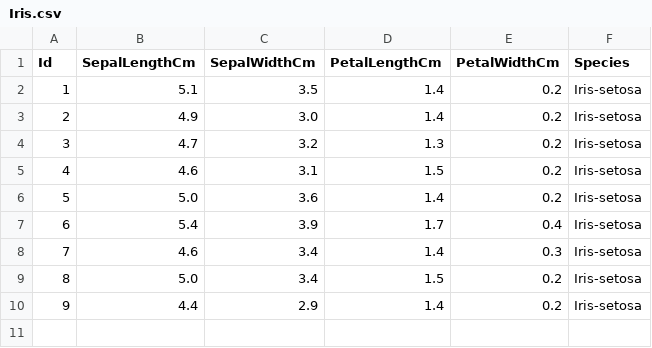
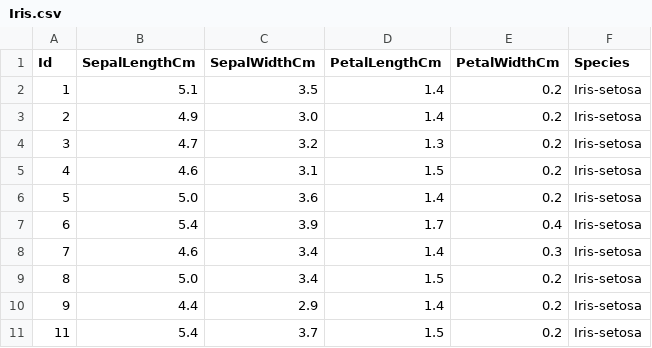
Before and after one commit to aash-gates/TSF-GRIP-Data-and-Analytics-Task-6, a CSV file: Iris.csv, drawn as a sheet; the diff names each change by its address in the sheet, - before the commit and + after, or states it on an @@ line.

Commit message:
Update Iris.csv

```diff
--- a/Iris.csv
+++ b/Iris.csv
+row 11: 11 | 5.4 | 3.7 | 1.5 | 0.2 | Iris-setosa
```
